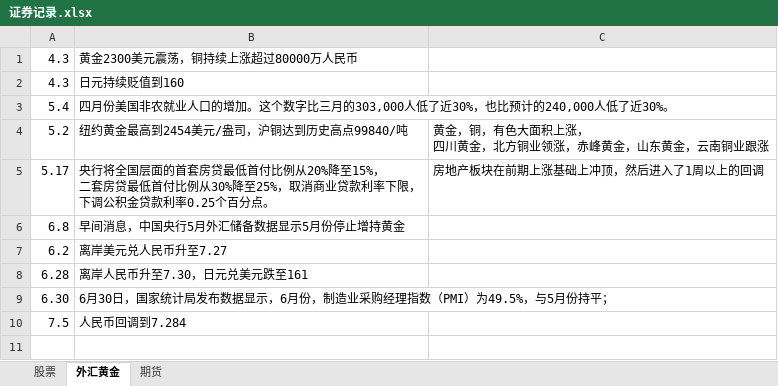
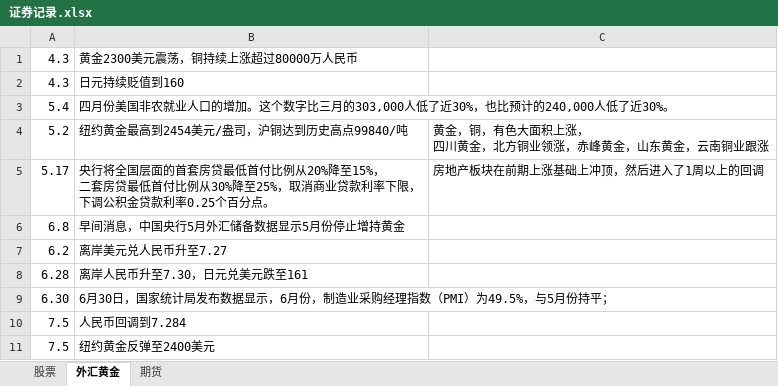
Before and after one commit to namelcx/military_org_new, an Excel workbook: 证券记录.xlsx, sheet 外汇黄金, drawn as a sheet; values as stored, in another font and other column widths than the file's, no borders; the diff names each change by its address in the sheet, - before the commit and + after, or states it on an @@ line.

```diff
--- a/证券记录.xlsx (sheet 外汇黄金)
+++ b/证券记录.xlsx (sheet 外汇黄金)
+row 11: 7.5 | 纽约黄金反弹至2400美元
```
Also changed, not shown: sheet 股票, sheet 期货.
